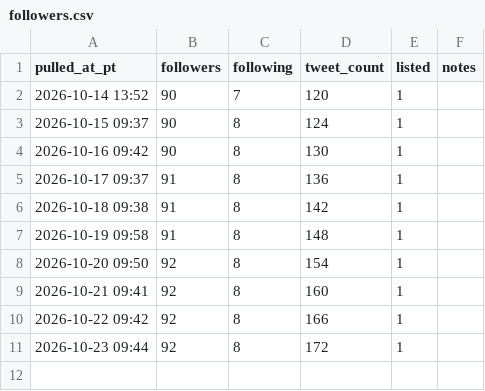
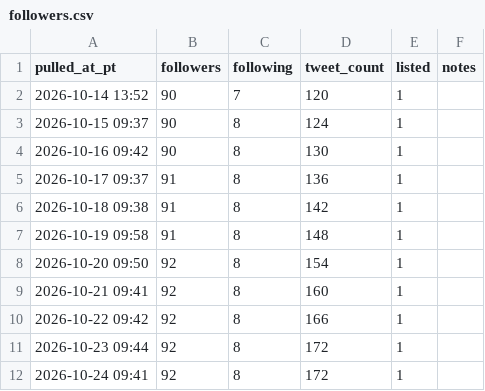
Before and after one commit to o1dstaRs/heroes-of-crypto-client, a CSV file: marketing/x/engagement/followers.csv, drawn as a sheet; the diff names each change by its address in the sheet, - before the commit and + after, or states it on an @@ line.

```diff
--- a/marketing/x/engagement/followers.csv
+++ b/marketing/x/engagement/followers.csv
+row 12: 2026-10-24 09:41 | 92 | 8 | 172 | 1
```
Also changed, not shown: marketing/x/engagement/posts.csv, 4 other files.
